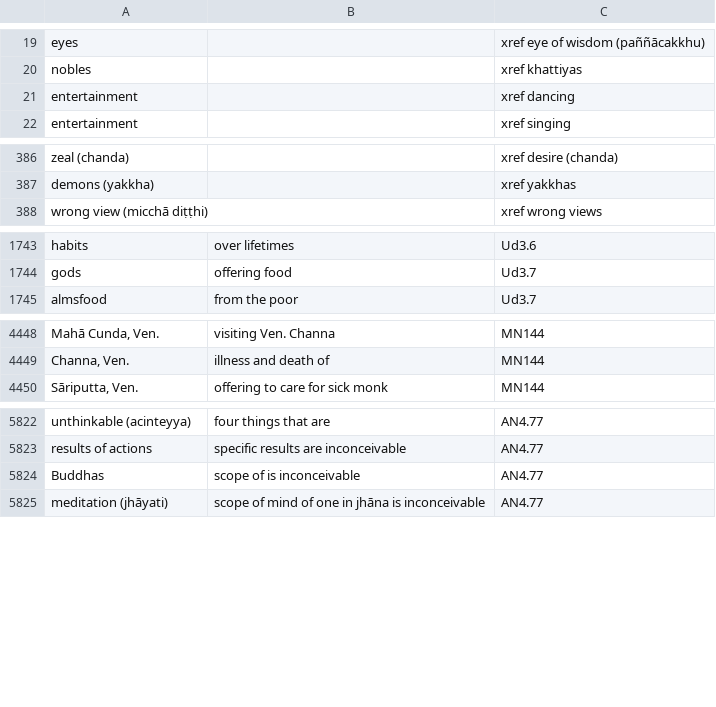
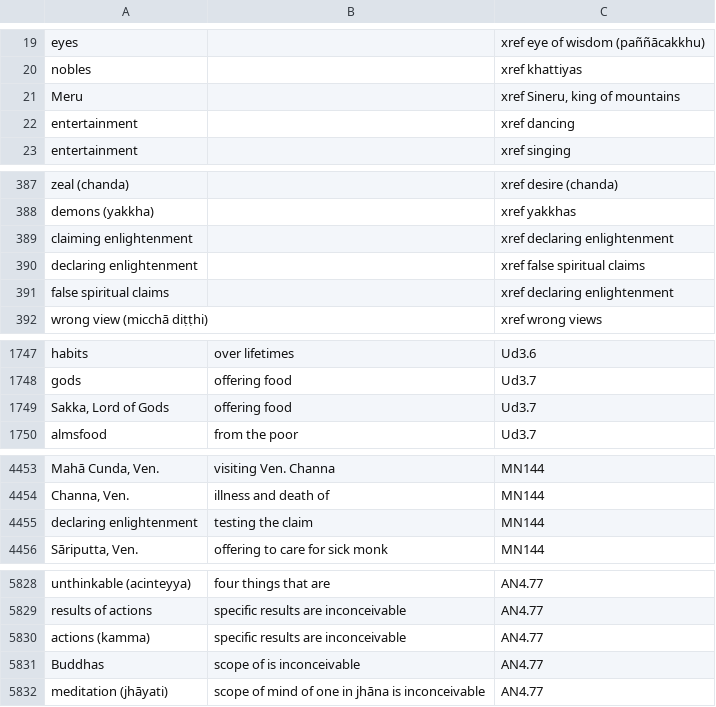
Before and after one commit to thesunshade/sutta-index, a CSV file: src/data/general-index.csv, drawn as a sheet; only a part is shown, gaps mark what is left out; the diff covers the shown part only; the diff names each change by its address in the sheet, - before the commit and + after, or states it on an @@ line.

```diff
--- a/src/data/general-index.csv
+++ b/src/data/general-index.csv
+row 21: Meru |  | xref Sineru, king of mountains
+row 389: claiming enlightenment |  | xref declaring enlightenment
+row 390: declaring enlightenment |  | xref false spiritual claims
+row 391: false spiritual claims |  | xref declaring enlightenment
+row 1749: Sakka, Lord of Gods | offering food | Ud3.7
+row 4455: declaring enlightenment | testing the claim | MN144
+row 5830: actions (kamma) | specific results are inconceivable | AN4.77
```
Also changed, not shown: 2 edited cells elsewhere in this file, 9 other files.
